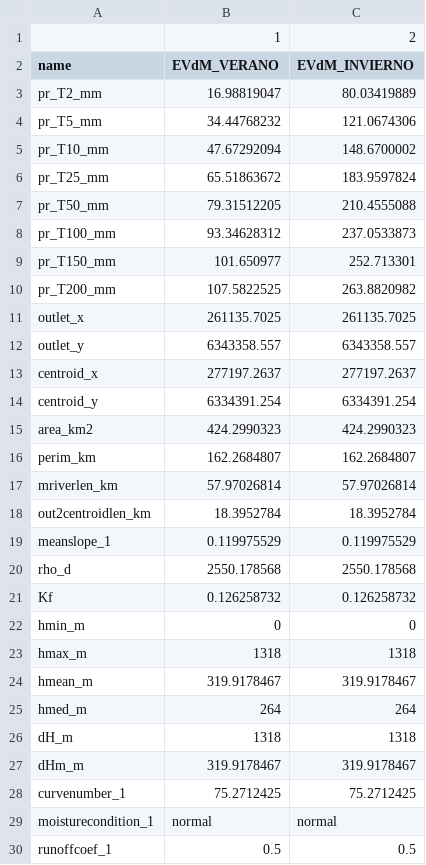
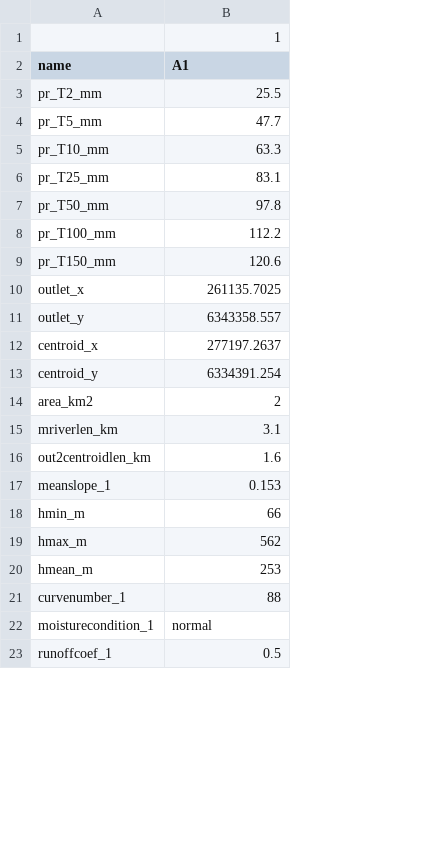
Before and after one commit to lucasglasner/hydrocivil, a CSV file: data/params.csv, drawn as a sheet; only a part is shown; removed rows and columns are numbered as before the commit, all else as after; the diff covers the shown part only; the diff names each change by its address in the sheet, - before the commit and + after, or states it on an @@ line.

```diff
--- a/data/params.csv
+++ b/data/params.csv
-column C (EVdM_INVIERNO), row 1: 2; rows 3-9: 80.03419889 | 121.0674306 | 148.6700002 | 183.9597824 | 210.4555088 | 237.0533873 | 252.713301; rows 11-15: 261135.7025 | 6343358.557 | 277197.2637 | 6334391.254 | 424.2990323; rows 17-19: 57.97026814 | 18.3952784 | 0.119975529; rows 22-24: 0 | 1318 | 319.9178467; rows 28-30: 75.2712425 | normal | 0.5
-B2: EVdM_VERANO
+B2: A1
-B3 (A1): 16.98819047
+B3 (A1): 25.5
-B4 (A1): 34.44768232
+B4 (A1): 47.7
-B5 (A1): 47.67292094
+B5 (A1): 63.3
-B6 (A1): 65.51863672
+B6 (A1): 83.1
-B7 (A1): 79.31512205
+B7 (A1): 97.8
-B8 (A1): 93.34628312
+B8 (A1): 112.2
-B9 (A1): 101.650977
+B9 (A1): 120.6
-row 10: pr_T200_mm | 107.5822525 | 263.8820982
-B14 (A1): 424.2990323
+B14 (A1): 2
-row 16: perim_km | 162.2684807 | 162.2684807
-B15 (A1): 57.97026814
+B15 (A1): 3.1
-B16 (A1): 18.3952784
+B16 (A1): 1.6
-B17 (A1): 0.119975529
+B17 (A1): 0.153
-row 20: rho_d | 2550.178568 | 2550.178568
-row 21: Kf | 0.126258732 | 0.126258732
-B18 (A1): 0
+B18 (A1): 66
-B19 (A1): 1318
+B19 (A1): 562
-B20 (A1): 319.9178467
+B20 (A1): 253
-row 25: hmed_m | 264 | 264
-row 26: dH_m | 1318 | 1318
-row 27: dHm_m | 319.9178467 | 319.9178467
-B21 (A1): 75.2712425
+B21 (A1): 88
```
Also changed, not shown: 1 added row and 2 edited cells elsewhere in this file, 3 other files.
